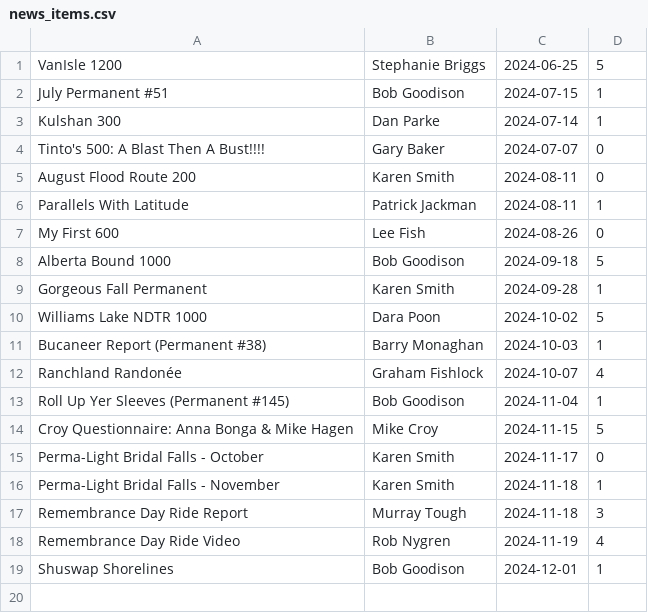
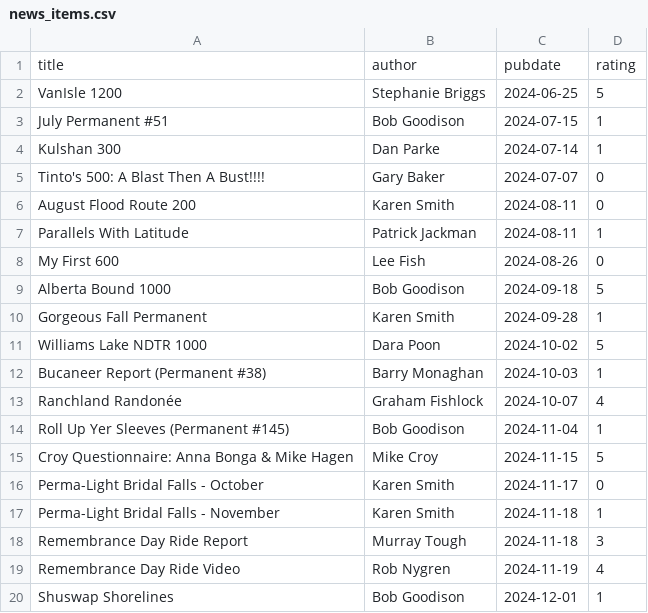
Before and after one commit to dpoon/bcr_web_demo, a CSV file: news_items.csv, drawn as a sheet; the diff names each change by its address in the sheet, - before the commit and + after, or states it on an @@ line.

Commit message:
Put column names in the CSV file

```diff
--- a/news_items.csv
+++ b/news_items.csv
+row 1: title | author | pubdate | rating
```
Also changed, not shown: 1 other file.
